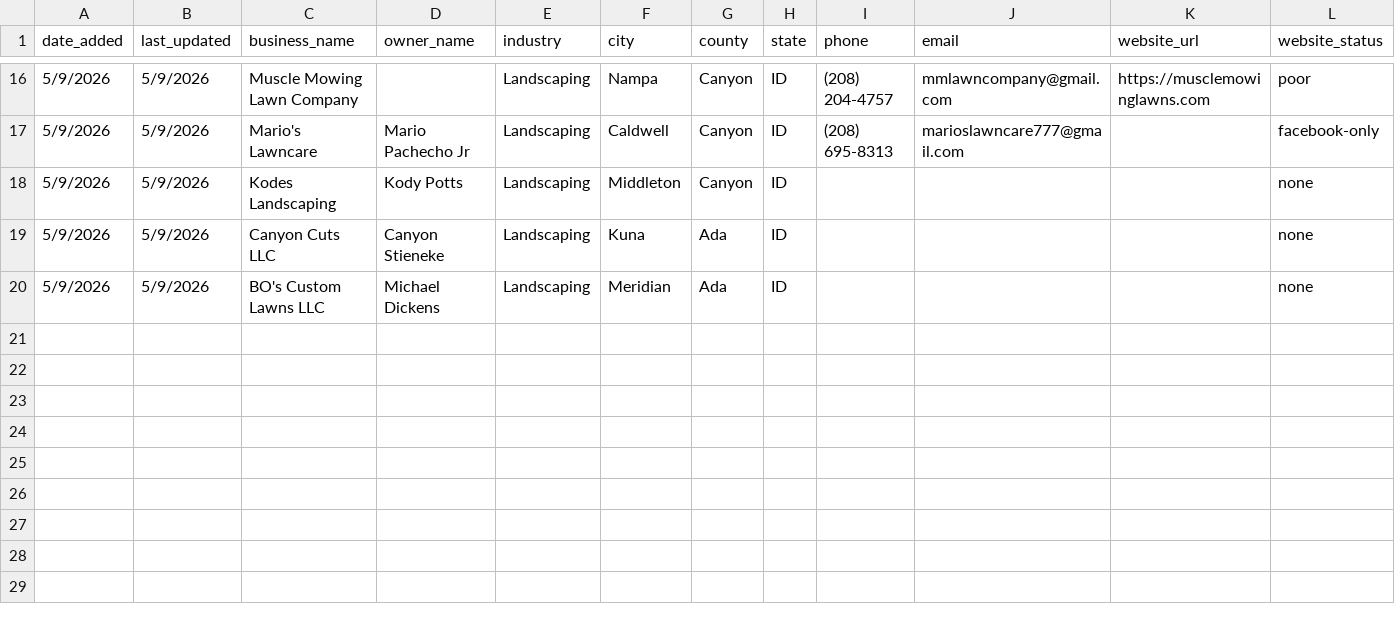
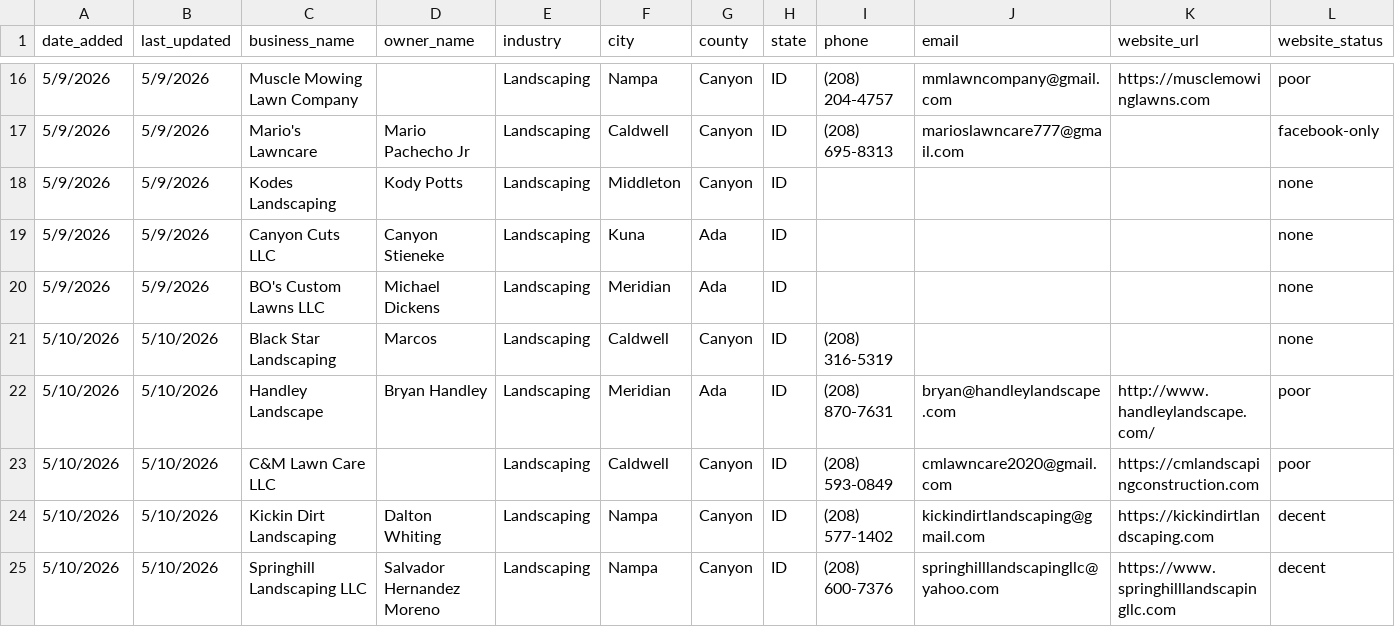
Before and after one commit to markscheiber0/scheiber-prospects, a CSV file: prospects.csv, drawn as a sheet; only a part is shown, gaps mark what is left out; rows hold the shown columns only; the diff names each change by its address in the sheet, - before the commit and + after, or states it on an @@ line.

```diff
--- a/prospects.csv
+++ b/prospects.csv
+row 21: 5/10/2026 | 5/10/2026 | Black Star Landscaping | Marcos | Landscaping | Caldwell | Canyon | ID | (208) 316-5319 |  |  | none
+row 22: 5/10/2026 | 5/10/2026 | Handley Landscape | Bryan Handley | Landscaping | Meridian | Ada | ID | (208) 870-7631 | bryan@handleylandscape.com | http://www.handleylandscape.com/ | poor
+row 23: 5/10/2026 | 5/10/2026 | C&M Lawn Care LLC |  | Landscaping | Caldwell | Canyon | ID | (208) 593-0849 | cmlawncare2020@gmail.com | https://cmlandscapingconstruction.com | poor
+row 24: 5/10/2026 | 5/10/2026 | Kickin Dirt Landscaping | Dalton Whiting | Landscaping | Nampa | Canyon | ID | (208) 577-1402 | kickindirtlandscaping@gmail.com | https://kickindirtlandscaping.com | decent
+row 25: 5/10/2026 | 5/10/2026 | Springhill Landscaping LLC | Salvador Hernandez Moreno | Landscaping | Nampa | Canyon | ID | (208) 600-7376 | springhilllandscapingllc@yahoo.com | https://www.springhilllandscapingllc.com | decent
```
